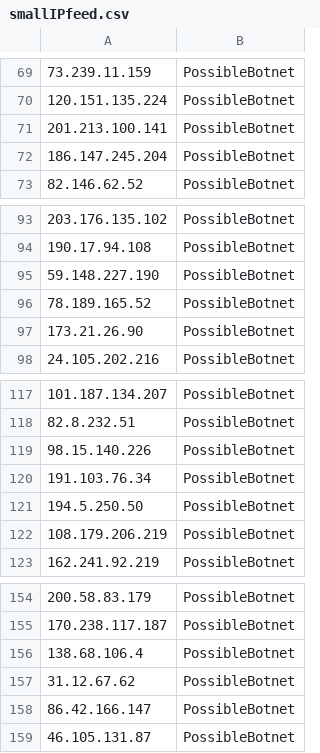
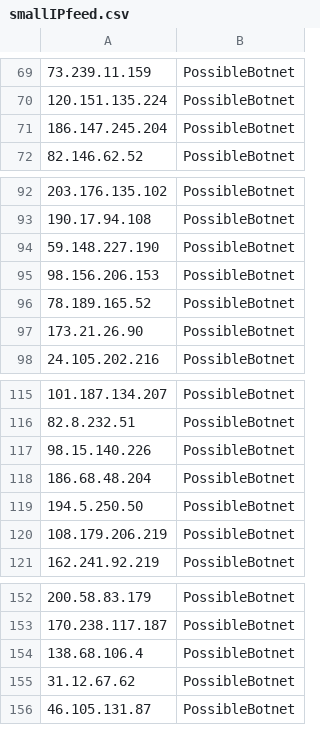
Before and after one commit to DesertFoxBG/desertfoxbg.github.io, a CSV file: smallIPfeed.csv, drawn as a sheet; only a part is shown, gaps mark what is left out; the diff covers the shown part only.

```diff
--- a/smallIPfeed.csv
+++ b/smallIPfeed.csv
@@ -70,3 +70,2 @@
 120.151.135.224,PossibleBotnet
-201.213.100.141,PossibleBotnet
 186.147.245.204,PossibleBotnet
@@ -95,2 +94,3 @@
 59.148.227.190,PossibleBotnet
+98.156.206.153,PossibleBotnet
 78.189.165.52,PossibleBotnet
@@ -119,3 +117,3 @@
 98.15.140.226,PossibleBotnet
-191.103.76.34,PossibleBotnet
+186.68.48.204,PossibleBotnet
 194.5.250.50,PossibleBotnet
@@ -157,3 +155,2 @@
 31.12.67.62,PossibleBotnet
-86.42.166.147,PossibleBotnet
 46.105.131.87,PossibleBotnet
```
Also changed, not shown: 5 added rows and 4 removed rows elsewhere in this file.
